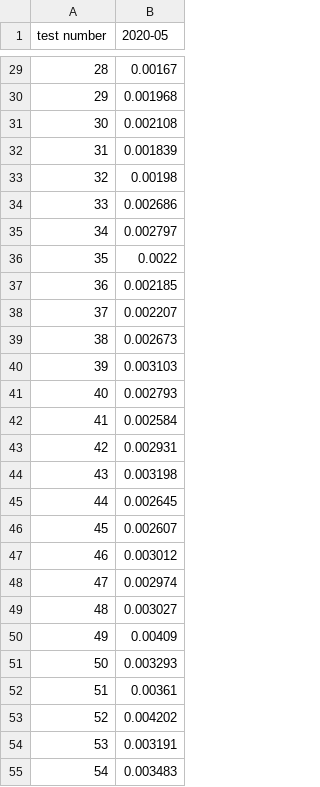
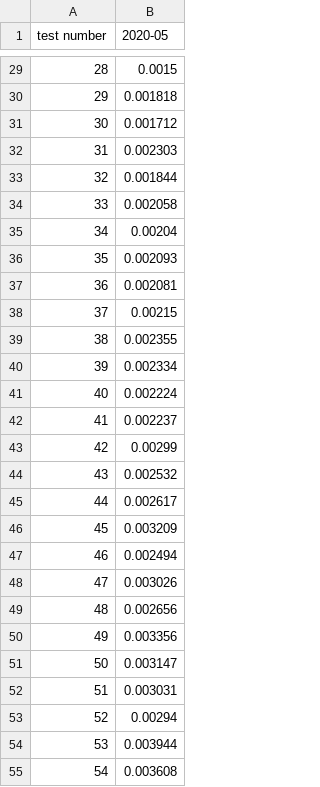
Before and after one commit to raissabmpimentel/CES33lab2, a CSV file: tests_thread/results_month.csv, drawn as a sheet; only a part is shown, gaps mark what is left out; the diff covers the shown part only.

```diff
--- a/tests_thread/results_month.csv
+++ b/tests_thread/results_month.csv
@@ -29,27 +29,27 @@ test number,2020-05
-28,0.00167
-29,0.001968
-30,0.002108
-31,0.001839
-32,0.00198
-33,0.002686
-34,0.002797
-35,0.0022
-36,0.002185
-37,0.002207
-38,0.002673
-39,0.003103
-40,0.002793
-41,0.002584
-42,0.002931
-43,0.003198
-44,0.002645
-45,0.002607
-46,0.003012
-47,0.002974
-48,0.003027
-49,0.00409
-50,0.003293
-51,0.00361
-52,0.004202
-53,0.003191
-54,0.003483
+28,0.0015
+29,0.001818
+30,0.001712
+31,0.002303
+32,0.001844
+33,0.002058
+34,0.00204
+35,0.002093
+36,0.002081
+37,0.00215
+38,0.002355
+39,0.002334
+40,0.002224
+41,0.002237
+42,0.00299
+43,0.002532
+44,0.002617
+45,0.003209
+46,0.002494
+47,0.003026
+48,0.002656
+49,0.003356
+50,0.003147
+51,0.003031
+52,0.00294
+53,0.003944
+54,0.003608
```
Also changed, not shown: 73 edited cells elsewhere in this file, tests_seq/results_days.csv, tests_seq/results_month.csv, 15 other files.
